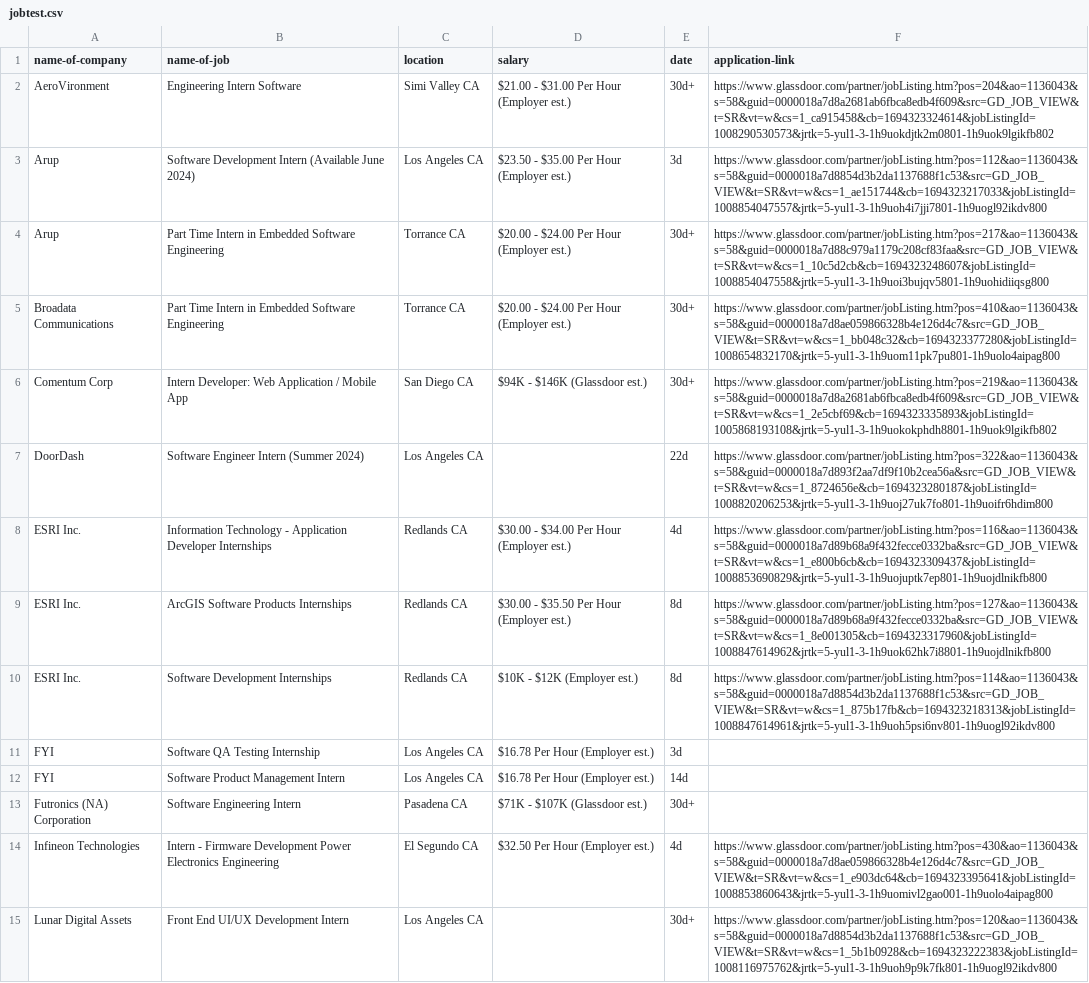
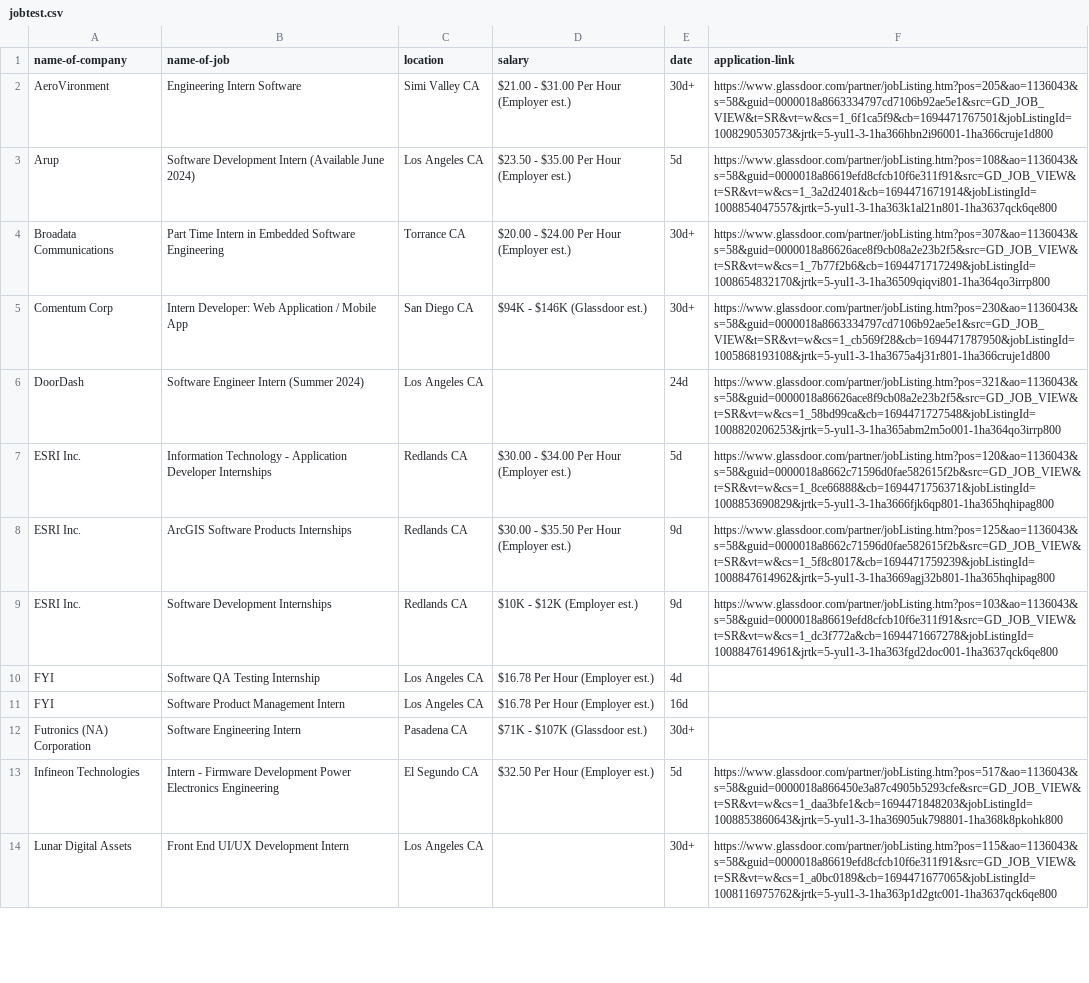
Before and after one commit to SushiApril/Techtern-insight, a CSV file: web/jobtest.csv, drawn as a sheet; only a part is shown; removed rows and columns are numbered as before the commit, all else as after; the diff covers the shown part only; the diff names each change by its address in the sheet, - before the commit and + after, or states it on an @@ line.

```diff
--- a/web/jobtest.csv
+++ b/web/jobtest.csv
-F2 (application-link): https://www.glassdoor.com/partner/jobListing.htm?pos=204&ao=1136043&s=58&guid=0000018a7d8a2681ab6fbca8edb4f609&src=GD_JOB_VIEW&t=SR&vt=w&cs=1_ca915458&cb=1694323324614&jobListingId=1008290530573&jrtk=5-yul1-3-1h9uokdjtk2m0801-1h9uok9lgikfb802
+F2 (application-link): https://www.glassdoor.com/partner/jobListing.htm?pos=205&ao=1136043&s=58&guid=0000018a8663334797cd7106b92ae5e1&src=GD_JOB_VIEW&t=SR&vt=w&cs=1_6f1ca5f9&cb=1694471767501&jobListingId=1008290530573&jrtk=5-yul1-3-1ha366hbn2i96001-1ha366cruje1d800
-E3 (date): 3d
+E3 (date): 5d
-F3 (application-link): https://www.glassdoor.com/partner/jobListing.htm?pos=112&ao=1136043&s=58&guid=0000018a7d8854d3b2da1137688f1c53&src=GD_JOB_VIEW&t=SR&vt=w&cs=1_ae151744&cb=1694323217033&jobListingId=1008854047557&jrtk=5-yul1-3-1h9uoh4i7jji7801-1h9uogl92ikdv800
+F3 (application-link): https://www.glassdoor.com/partner/jobListing.htm?pos=108&ao=1136043&s=58&guid=0000018a86619efd8cfcb10f6e311f91&src=GD_JOB_VIEW&t=SR&vt=w&cs=1_3a2d2401&cb=1694471671914&jobListingId=1008854047557&jrtk=5-yul1-3-1ha363k1al21n801-1ha3637qck6qe800
-row 4: Arup | Part Time Intern in Embedded Software Engineering | Torrance CA | $20.00 - $24.00 Per Hour (Employer est.) | 30d+ | https://www.glassdoor.com/partner/jobListing.htm?pos=217&ao=1136043&s=58&guid=0000018a7d88c979a1179c208cf83faa&src=GD_JOB_VIEW&t=SR&vt=w&cs=1_10c5d2cb&cb=1694323248607&jobListingId=1008854047558&jrtk=5-yul1-3-1h9uoi3bujqv5801-1h9uohidiiqsg800
-F4 (application-link): https://www.glassdoor.com/partner/jobListing.htm?pos=410&ao=1136043&s=58&guid=0000018a7d8ae059866328b4e126d4c7&src=GD_JOB_VIEW&t=SR&vt=w&cs=1_bb048c32&cb=1694323377280&jobListingId=1008654832170&jrtk=5-yul1-3-1h9uom11pk7pu801-1h9uolo4aipag800
+F4 (application-link): https://www.glassdoor.com/partner/jobListing.htm?pos=307&ao=1136043&s=58&guid=0000018a86626ace8f9cb08a2e23b2f5&src=GD_JOB_VIEW&t=SR&vt=w&cs=1_7b77f2b6&cb=1694471717249&jobListingId=1008654832170&jrtk=5-yul1-3-1ha36509qiqvi801-1ha364qo3irrp800
-F5 (application-link): https://www.glassdoor.com/partner/jobListing.htm?pos=219&ao=1136043&s=58&guid=0000018a7d8a2681ab6fbca8edb4f609&src=GD_JOB_VIEW&t=SR&vt=w&cs=1_2e5cbf69&cb=1694323335893&jobListingId=1005868193108&jrtk=5-yul1-3-1h9uokokphdh8801-1h9uok9lgikfb802
+F5 (application-link): https://www.glassdoor.com/partner/jobListing.htm?pos=230&ao=1136043&s=58&guid=0000018a8663334797cd7106b92ae5e1&src=GD_JOB_VIEW&t=SR&vt=w&cs=1_cb569f28&cb=1694471787950&jobListingId=1005868193108&jrtk=5-yul1-3-1ha3675a4j31r801-1ha366cruje1d800
-E6 (date): 22d
+E6 (date): 24d
-F6 (application-link): https://www.glassdoor.com/partner/jobListing.htm?pos=322&ao=1136043&s=58&guid=0000018a7d893f2aa7df9f10b2cea56a&src=GD_JOB_VIEW&t=SR&vt=w&cs=1_8724656e&cb=1694323280187&jobListingId=1008820206253&jrtk=5-yul1-3-1h9uoj27uk7fo801-1h9uoifr6hdim800
+F6 (application-link): https://www.glassdoor.com/partner/jobListing.htm?pos=321&ao=1136043&s=58&guid=0000018a86626ace8f9cb08a2e23b2f5&src=GD_JOB_VIEW&t=SR&vt=w&cs=1_58bd99ca&cb=1694471727548&jobListingId=1008820206253&jrtk=5-yul1-3-1ha365abm2m5o001-1ha364qo3irrp800
-E7 (date): 4d
+E7 (date): 5d
-F7 (application-link): https://www.glassdoor.com/partner/jobListing.htm?pos=116&ao=1136043&s=58&guid=0000018a7d89b68a9f432fecce0332ba&src=GD_JOB_VIEW&t=SR&vt=w&cs=1_e800b6cb&cb=1694323309437&jobListingId=1008853690829&jrtk=5-yul1-3-1h9uojuptk7ep801-1h9uojdlnikfb800
+F7 (application-link): https://www.glassdoor.com/partner/jobListing.htm?pos=120&ao=1136043&s=58&guid=0000018a8662c71596d0fae582615f2b&src=GD_JOB_VIEW&t=SR&vt=w&cs=1_8ce66888&cb=1694471756371&jobListingId=1008853690829&jrtk=5-yul1-3-1ha3666fjk6qp801-1ha365hqhipag800
-E8:E9 (date): 8d
+E8:E9 (date): 9d
-F8 (application-link): https://www.glassdoor.com/partner/jobListing.htm?pos=127&ao=1136043&s=58&guid=0000018a7d89b68a9f432fecce0332ba&src=GD_JOB_VIEW&t=SR&vt=w&cs=1_8e001305&cb=1694323317960&jobListingId=1008847614962&jrtk=5-yul1-3-1h9uok62hk7i8801-1h9uojdlnikfb800
+F8 (application-link): https://www.glassdoor.com/partner/jobListing.htm?pos=125&ao=1136043&s=58&guid=0000018a8662c71596d0fae582615f2b&src=GD_JOB_VIEW&t=SR&vt=w&cs=1_5f8c8017&cb=1694471759239&jobListingId=1008847614962&jrtk=5-yul1-3-1ha3669agj32b801-1ha365hqhipag800
-F9 (application-link): https://www.glassdoor.com/partner/jobListing.htm?pos=114&ao=1136043&s=58&guid=0000018a7d8854d3b2da1137688f1c53&src=GD_JOB_VIEW&t=SR&vt=w&cs=1_875b17fb&cb=1694323218313&jobListingId=1008847614961&jrtk=5-yul1-3-1h9uoh5psi6nv801-1h9uogl92ikdv800
+F9 (application-link): https://www.glassdoor.com/partner/jobListing.htm?pos=103&ao=1136043&s=58&guid=0000018a86619efd8cfcb10f6e311f91&src=GD_JOB_VIEW&t=SR&vt=w&cs=1_dc3f772a&cb=1694471667278&jobListingId=1008847614961&jrtk=5-yul1-3-1ha363fgd2doc001-1ha3637qck6qe800
-E10 (date): 3d
+E10 (date): 4d
-E11 (date): 14d
+E11 (date): 16d
-E13 (date): 4d
+E13 (date): 5d
-F13 (application-link): https://www.glassdoor.com/partner/jobListing.htm?pos=430&ao=1136043&s=58&guid=0000018a7d8ae059866328b4e126d4c7&src=GD_JOB_VIEW&t=SR&vt=w&cs=1_e903dc64&cb=1694323395641&jobListingId=1008853860643&jrtk=5-yul1-3-1h9uomivl2gao001-1h9uolo4aipag800
+F13 (application-link): https://www.glassdoor.com/partner/jobListing.htm?pos=517&ao=1136043&s=58&guid=0000018a866450e3a87c4905b5293cfe&src=GD_JOB_VIEW&t=SR&vt=w&cs=1_daa3bfe1&cb=1694471848203&jobListingId=1008853860643&jrtk=5-yul1-3-1ha36905uk798801-1ha368k8pkohk800
-F14 (application-link): https://www.glassdoor.com/partner/jobListing.htm?pos=120&ao=1136043&s=58&guid=0000018a7d8854d3b2da1137688f1c53&src=GD_JOB_VIEW&t=SR&vt=w&cs=1_5b1b0928&cb=1694323222383&jobListingId=1008116975762&jrtk=5-yul1-3-1h9uoh9p9k7fk801-1h9uogl92ikdv800
+F14 (application-link): https://www.glassdoor.com/partner/jobListing.htm?pos=115&ao=1136043&s=58&guid=0000018a86619efd8cfcb10f6e311f91&src=GD_JOB_VIEW&t=SR&vt=w&cs=1_a0bc0189&cb=1694471677065&jobListingId=1008116975762&jrtk=5-yul1-3-1ha363p1d2gtc001-1ha3637qck6qe800
```
Also changed, not shown: 4 added rows, 3 removed rows and 16 edited cells elsewhere in this file, 2 other files.
